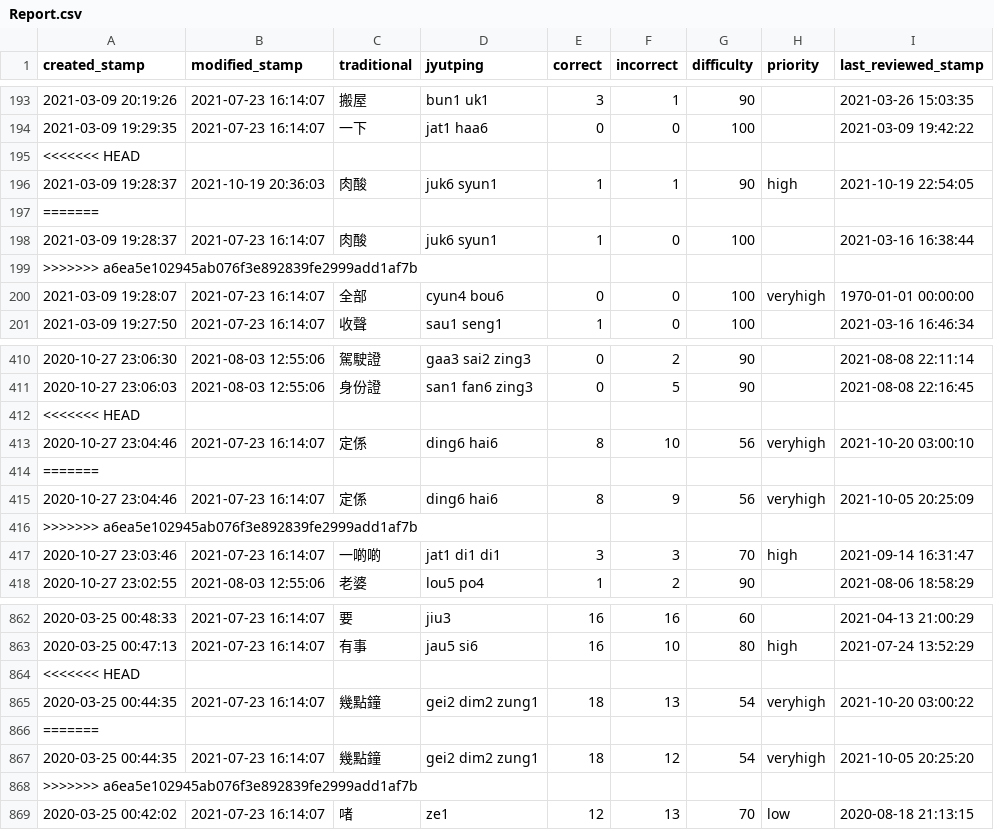
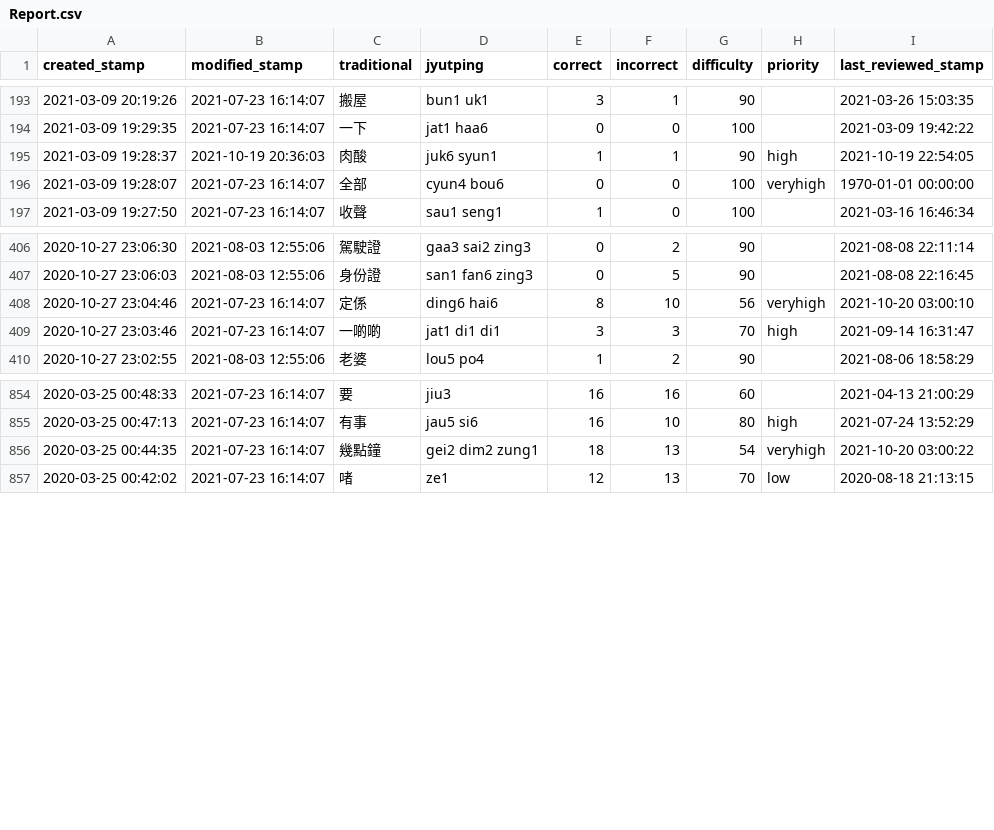
Before and after one commit to tina-may/tina-pleco, a CSV file: Report.csv, drawn as a sheet; only a part is shown, gaps mark what is left out.

Commit message:
update

```diff
--- a/Report.csv
+++ b/Report.csv
@@ -194,7 +194,3 @@ created_stamp,modified_stamp,traditional,jyutping,correct,incorrect,difficulty,p
 2021-03-09 19:29:35,2021-07-23 16:14:07,一下,jat1 haa6,0,0,100,,2021-03-09 19:42:22
-<<<<<<< HEAD
 2021-03-09 19:28:37,2021-10-19 20:36:03,肉酸,juk6 syun1,1,1,90,high,2021-10-19 22:54:05
-=======
-2021-03-09 19:28:37,2021-07-23 16:14:07,肉酸,juk6 syun1,1,0,100,,2021-03-16 16:38:44
->>>>>>> a6ea5e102945ab076f3e892839fe2999add1af7b
 2021-03-09 19:28:07,2021-07-23 16:14:07,全部,cyun4 bou6,0,0,100,veryhigh,1970-01-01 00:00:00
@@ -411,7 +407,3 @@ created_stamp,modified_stamp,traditional,jyutping,correct,incorrect,difficulty,p
 2020-10-27 23:06:03,2021-08-03 12:55:06,身份證,san1 fan6 zing3,0,5,90,,2021-08-08 22:16:45
-<<<<<<< HEAD
 2020-10-27 23:04:46,2021-07-23 16:14:07,定係,ding6 hai6,8,10,56,veryhigh,2021-10-20 03:00:10
-=======
-2020-10-27 23:04:46,2021-07-23 16:14:07,定係,ding6 hai6,8,9,56,veryhigh,2021-10-05 20:25:09
->>>>>>> a6ea5e102945ab076f3e892839fe2999add1af7b
 2020-10-27 23:03:46,2021-07-23 16:14:07,一啲啲,jat1 di1 di1,3,3,70,high,2021-09-14 16:31:47
@@ -863,7 +855,3 @@ created_stamp,modified_stamp,traditional,jyutping,correct,incorrect,difficulty,p
 2020-03-25 00:47:13,2021-07-23 16:14:07,有事,jau5 si6,16,10,80,high,2021-07-24 13:52:29
-<<<<<<< HEAD
 2020-03-25 00:44:35,2021-07-23 16:14:07,幾點鐘,gei2 dim2 zung1,18,13,54,veryhigh,2021-10-20 03:00:22
-=======
-2020-03-25 00:44:35,2021-07-23 16:14:07,幾點鐘,gei2 dim2 zung1,18,12,54,veryhigh,2021-10-05 20:25:20
->>>>>>> a6ea5e102945ab076f3e892839fe2999add1af7b
 2020-03-25 00:42:02,2021-07-23 16:14:07,啫,ze1,12,13,70,low,2020-08-18 21:13:15
```
